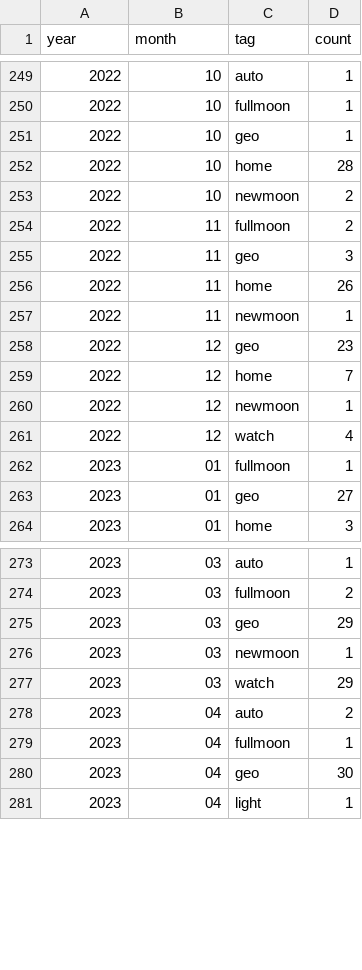
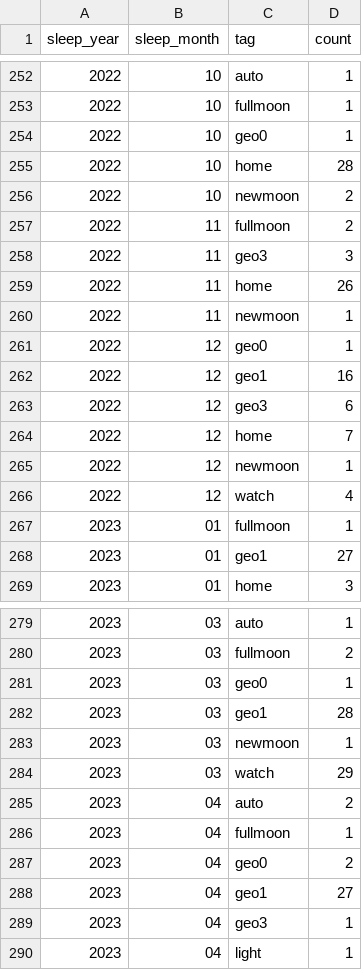
Before and after one commit to EloiSanchez/sleep_android_viz, a CSV file: data/final_tables/fnl_tag__count.csv, drawn as a sheet; only a part is shown, gaps mark what is left out; the diff covers the shown part only.

```diff
--- a/data/final_tables/fnl_tag__count.csv
+++ b/data/final_tables/fnl_tag__count.csv
@@ -1 +1 @@
-year,month,tag,count
+sleep_year,sleep_month,tag,count
@@ -250,3 +253,3 @@ year,month,tag,count
 2022,10,fullmoon,1
-2022,10,geo,1
+2022,10,geo0,1
 2022,10,home,28
@@ -254,6 +257,8 @@ year,month,tag,count
 2022,11,fullmoon,2
-2022,11,geo,3
+2022,11,geo3,3
 2022,11,home,26
 2022,11,newmoon,1
-2022,12,geo,23
+2022,12,geo0,1
+2022,12,geo1,16
+2022,12,geo3,6
 2022,12,home,7
@@ -262,3 +267,3 @@ year,month,tag,count
 2023,01,fullmoon,1
-2023,01,geo,27
+2023,01,geo1,27
 2023,01,home,3
@@ -274,3 +280,4 @@ year,month,tag,count
 2023,03,fullmoon,2
-2023,03,geo,29
+2023,03,geo0,1
+2023,03,geo1,28
 2023,03,newmoon,1
@@ -279,3 +286,5 @@ year,month,tag,count
 2023,04,fullmoon,1
-2023,04,geo,30
+2023,04,geo0,2
+2023,04,geo1,27
+2023,04,geo3,1
 2023,04,light,1
```
Also changed, not shown: 5 added rows and 25 edited cells elsewhere in this file, data/final_tables/fnl_sleep__obt.csv, 9 other files.
